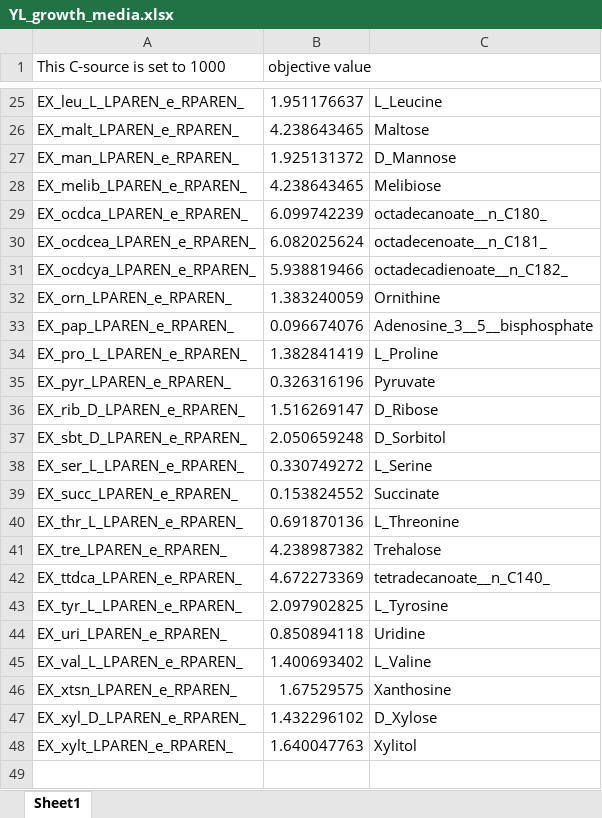
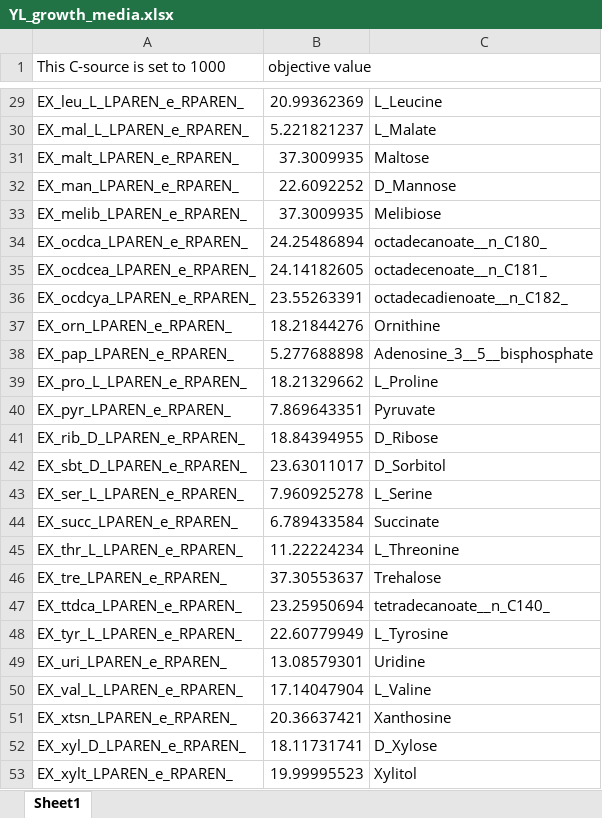
Before and after one commit to erik40021/Modeling_iGEM, an Excel workbook: Output/YL_growth_media.xlsx, sheet Sheet1, drawn as a sheet; only a part is shown, gaps mark what is left out; values as stored, in another font and other column widths than the file's, no borders; addresses are those after the commit; the diff covers the shown part only; the diff names each change by its address in the sheet, - before the commit and + after, or states it on an @@ line.

```diff
--- a/Output/YL_growth_media.xlsx (sheet Sheet1)
+++ b/Output/YL_growth_media.xlsx (sheet Sheet1)
-B29 (objective value): 1.951176637
+B29 (objective value): 20.99362369
+row 30: EX_mal_L_LPAREN_e_RPAREN_ | 5.221821237 | L_Malate
-B31 (objective value): 4.238643465
+B31 (objective value): 37.3009935
-B32 (objective value): 1.925131372
+B32 (objective value): 22.6092252
-B33 (objective value): 4.238643465
+B33 (objective value): 37.3009935
-B34 (objective value): 6.099742239
+B34 (objective value): 24.25486894
-B35 (objective value): 6.082025624
+B35 (objective value): 24.14182605
-B36 (objective value): 5.938819466
+B36 (objective value): 23.55263391
-B37 (objective value): 1.383240059
+B37 (objective value): 18.21844276
-B38 (objective value): 0.096674076
+B38 (objective value): 5.277688898
-B39 (objective value): 1.382841419
+B39 (objective value): 18.21329662
-B40 (objective value): 0.326316196
+B40 (objective value): 7.869643351
-B41 (objective value): 1.516269147
+B41 (objective value): 18.84394955
-B42 (objective value): 2.050659248
+B42 (objective value): 23.63011017
-B43 (objective value): 0.330749272
+B43 (objective value): 7.960925278
-B44 (objective value): 0.153824552
+B44 (objective value): 6.789433584
-B45 (objective value): 0.691870136
+B45 (objective value): 11.22224234
-B46 (objective value): 4.238987382
+B46 (objective value): 37.30553637
-B47 (objective value): 4.672273369
+B47 (objective value): 23.25950694
-B48 (objective value): 2.097902825
+B48 (objective value): 22.60779949
-B49 (objective value): 0.850894118
+B49 (objective value): 13.08579301
-B50 (objective value): 1.400693402
+B50 (objective value): 17.14047904
-B51 (objective value): 1.67529575
+B51 (objective value): 20.36637421
-B52 (objective value): 1.432296102
+B52 (objective value): 18.11731741
-B53 (objective value): 1.640047763
+B53 (objective value): 19.99995523
```
Also changed, not shown: 4 added rows and 23 edited cells elsewhere in this sheet, Output/YL_growth_media_withC.xlsx, 3 other files.
